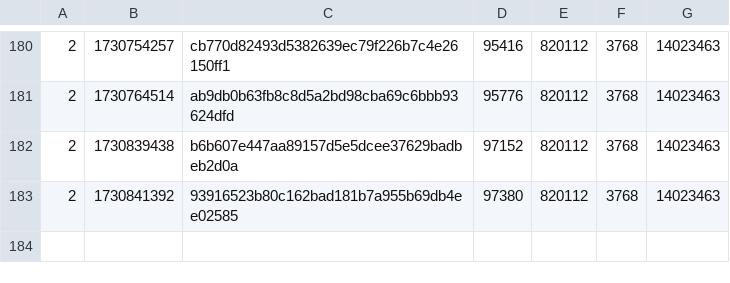
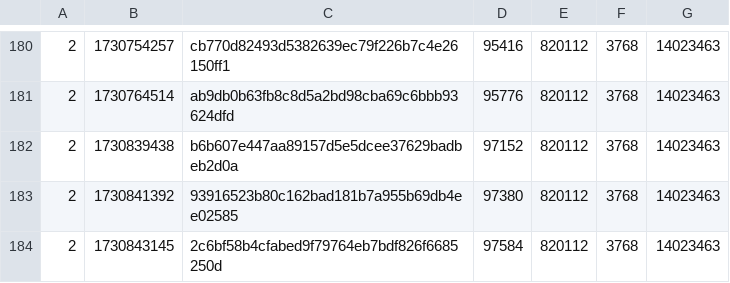
Before and after one commit to SAT-R/sa3, a CSV file: reports/progress-sa3-matching.csv, drawn as a sheet; only a part is shown, gaps mark what is left out; the diff names each change by its address in the sheet, - before the commit and + after, or states it on an @@ line.

```diff
--- a/reports/progress-sa3-matching.csv
+++ b/reports/progress-sa3-matching.csv
+row 184: 2 | 1730843145 | 2c6bf58b4cfabed9f79764eb7bdf826f6685250d | 97584 | 820112 | 3768 | 14023463
```
Also changed, not shown: reports/progress-sa3-nonmatching.csv, 1 other file.
